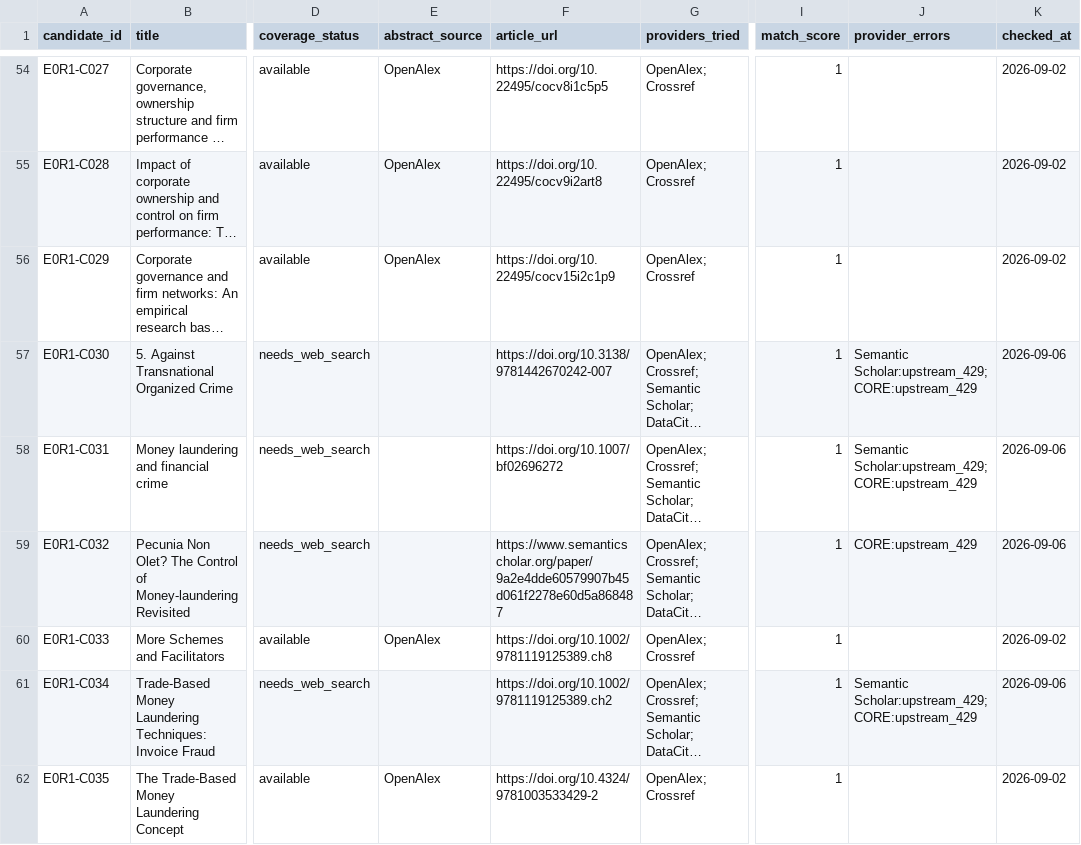
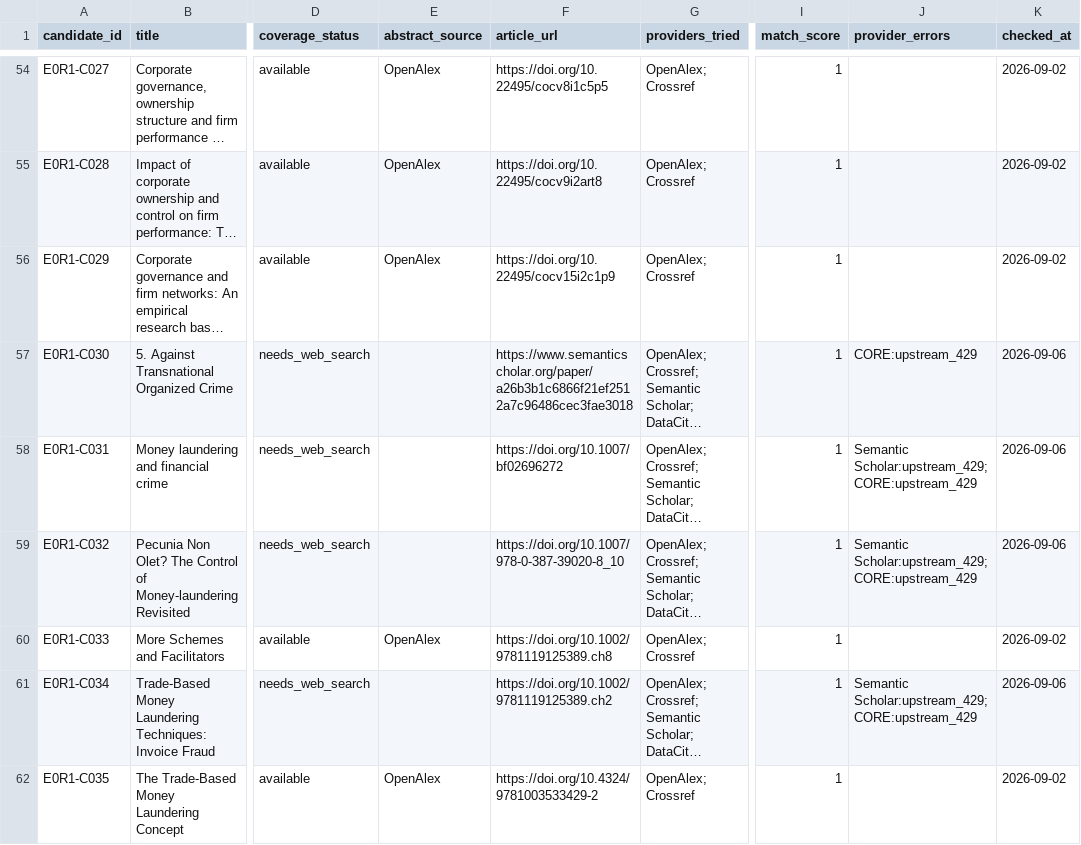
Before and after one commit to colazeta/criminal_infiltration_in_legal_economy_review, a CSV file: data/curation/abstract_coverage.csv, drawn as a sheet; only a part is shown, gaps mark what is left out; long unchanged cells end in …; the diff covers the shown part only; the diff names each change by its address in the sheet, - before the commit and + after, or states it on an @@ line.

```diff
--- a/data/curation/abstract_coverage.csv
+++ b/data/curation/abstract_coverage.csv
-F57 (article_url): https://doi.org/10.3138/9781442670242-007
+F57 (article_url): https://www.semanticscholar.org/paper/a26b3b1c6866f21ef2512a7c96486cec3fae3018
-J57 (provider_errors): Semantic Scholar:upstream_429; CORE:upstream_429
+J57 (provider_errors): CORE:upstream_429
-F59 (article_url): https://www.semanticscholar.org/paper/9a2e4dde60579907b45d061f2278e60d5a868487
+F59 (article_url): https://doi.org/10.1007/978-0-387-39020-8_10
-J59 (provider_errors): CORE:upstream_429
+J59 (provider_errors): Semantic Scholar:upstream_429; CORE:upstream_429
```
Also changed, not shown: 10 edited cells elsewhere in this file.
